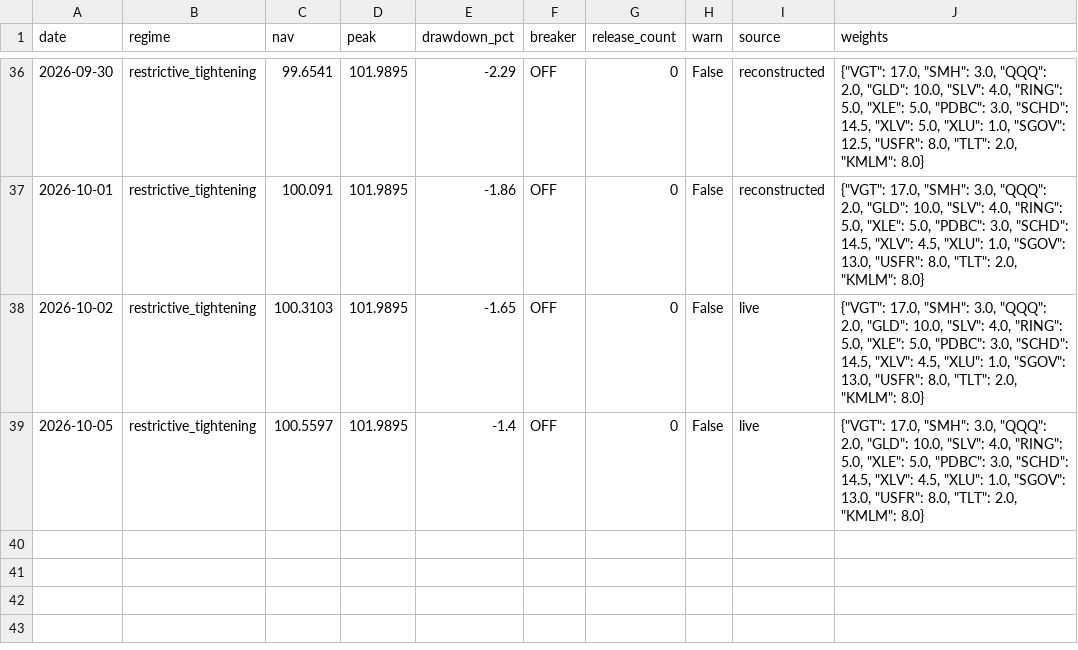
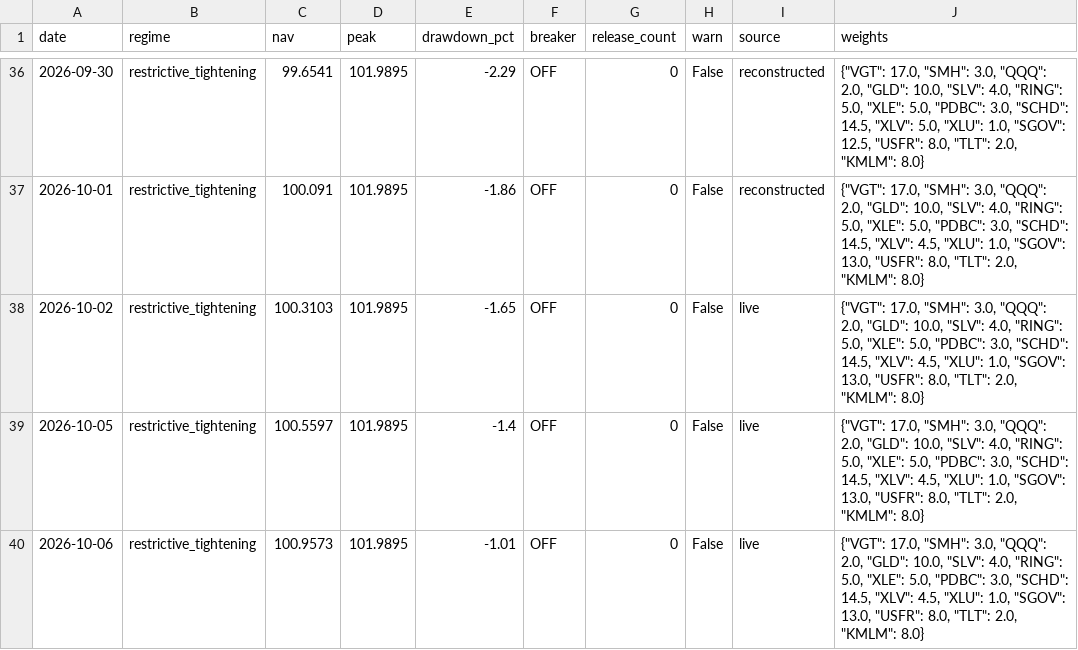
Before and after one commit to timothylundeen2008-web/Portfolio-Tracker, a CSV file: data/model_book.csv, drawn as a sheet; only a part is shown, gaps mark what is left out; the diff names each change by its address in the sheet, - before the commit and + after, or states it on an @@ line.

```diff
--- a/data/model_book.csv
+++ b/data/model_book.csv
+row 40: 2026-10-06 | restrictive_tightening | 100.9573 | 101.9895 | -1.01 | OFF | 0 | False | live | {"VGT": 17.0, "SMH": 3.0, "QQQ": 2.0, "GLD": 10.0, "SLV": 4.0, "RING": 5.0, "XLE": 5.0, "PDBC": 3.0, "SCHD": 14.5, "XLV": 4.5, "XLU": 1.0, "SGOV": 13.0, "USFR": 8.0, "TLT": 2.0, "KMLM": 8.0}
```
Also changed, not shown: 2 other files.
